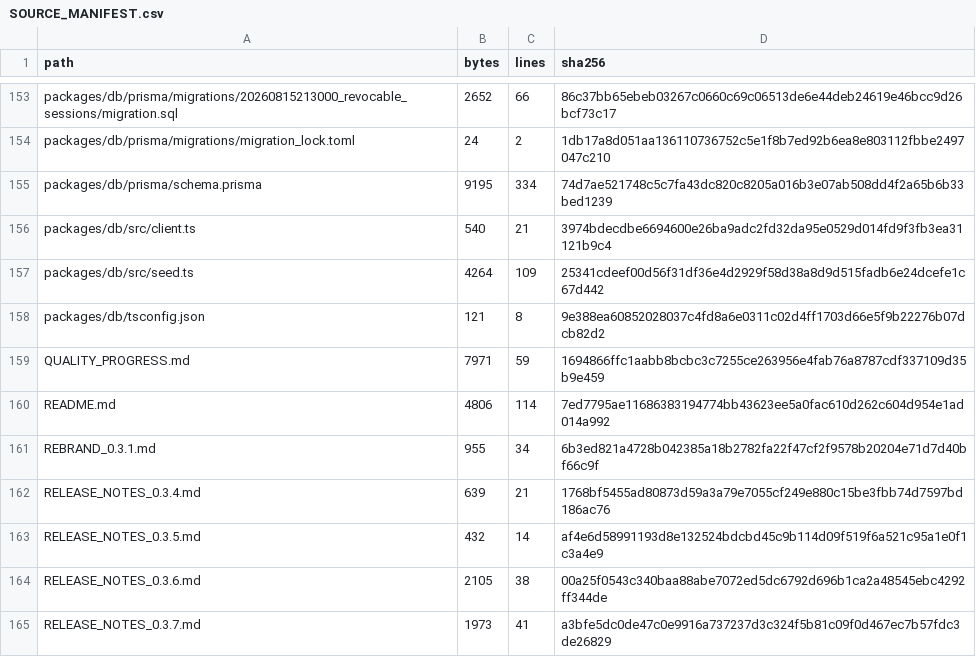
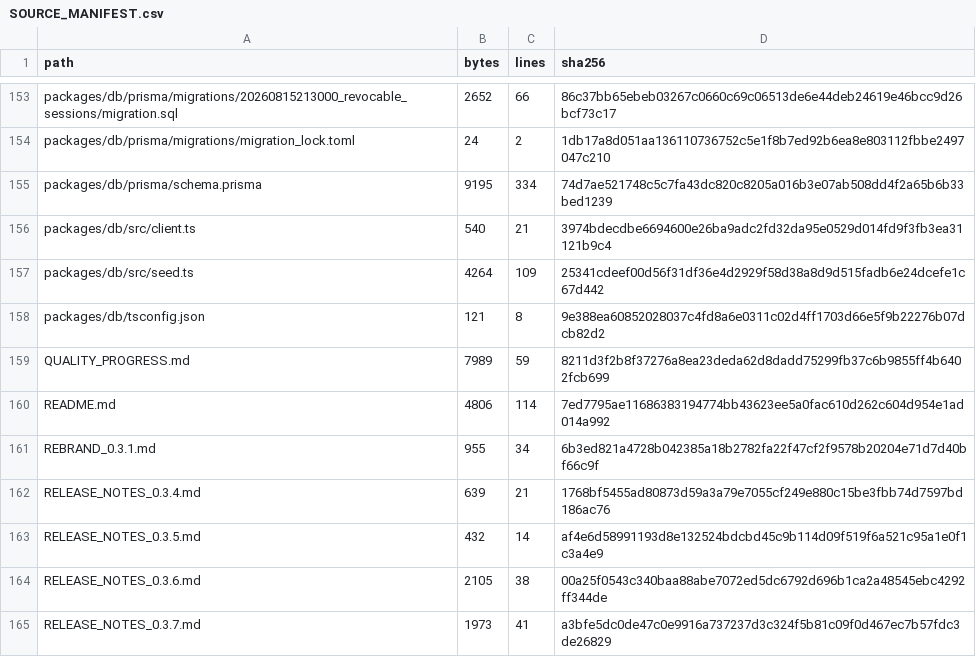
Before and after one commit to Wpersoli/trotebox, a CSV file: SOURCE_MANIFEST.csv, drawn as a sheet; only a part is shown, gaps mark what is left out.

```diff
--- a/SOURCE_MANIFEST.csv
+++ b/SOURCE_MANIFEST.csv
@@ -158,3 +158,3 @@ path,bytes,lines,sha256
 "packages/db/tsconfig.json",121,8,9e388ea60852028037c4fd8a6e0311c02d4ff1703d66e5f9b22276b07dcb82d2
-"QUALITY_PROGRESS.md",7971,59,1694866ffc1aabb8bcbc3c7255ce263956e4fab76a8787cdf337109d35b9e459
+"QUALITY_PROGRESS.md",7989,59,8211d3f2b8f37276a8ea23deda62d8dadd75299fb37c6b9855ff4b6402fcb699
 "README.md",4806,114,7ed7795ae11686383194774bb43623ee5a0fac610d262c604d954e1ad014a992
```
Also changed, not shown: 3 other files.
